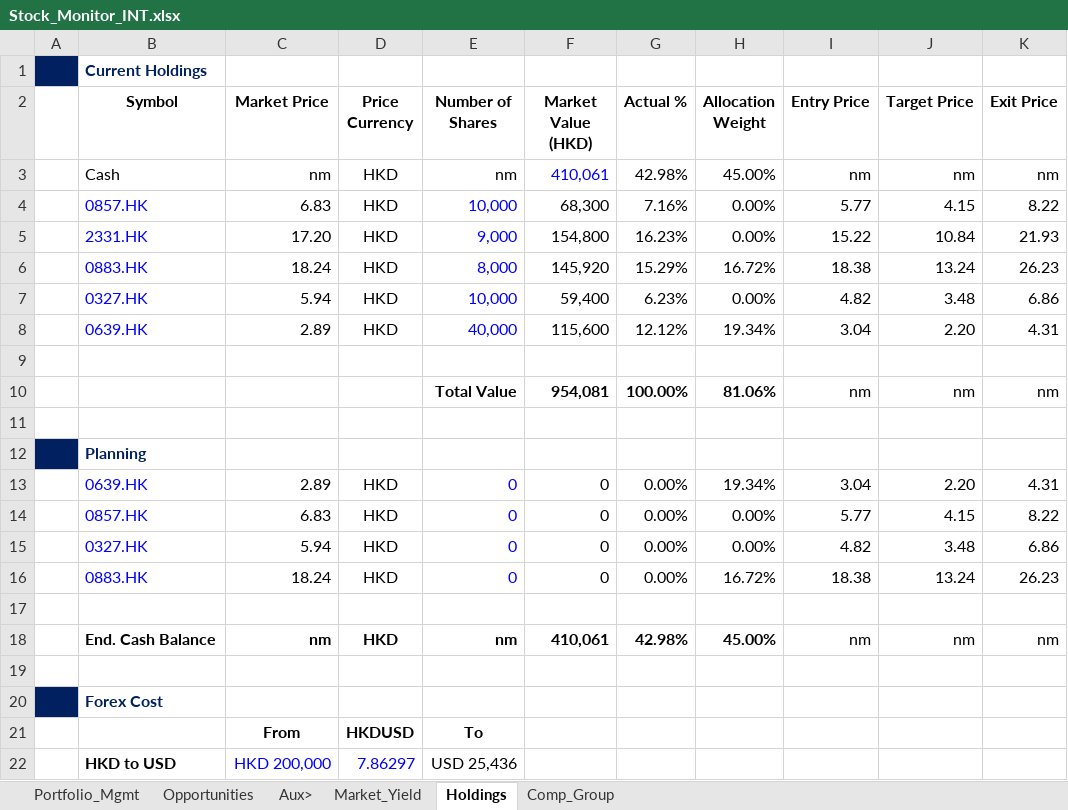
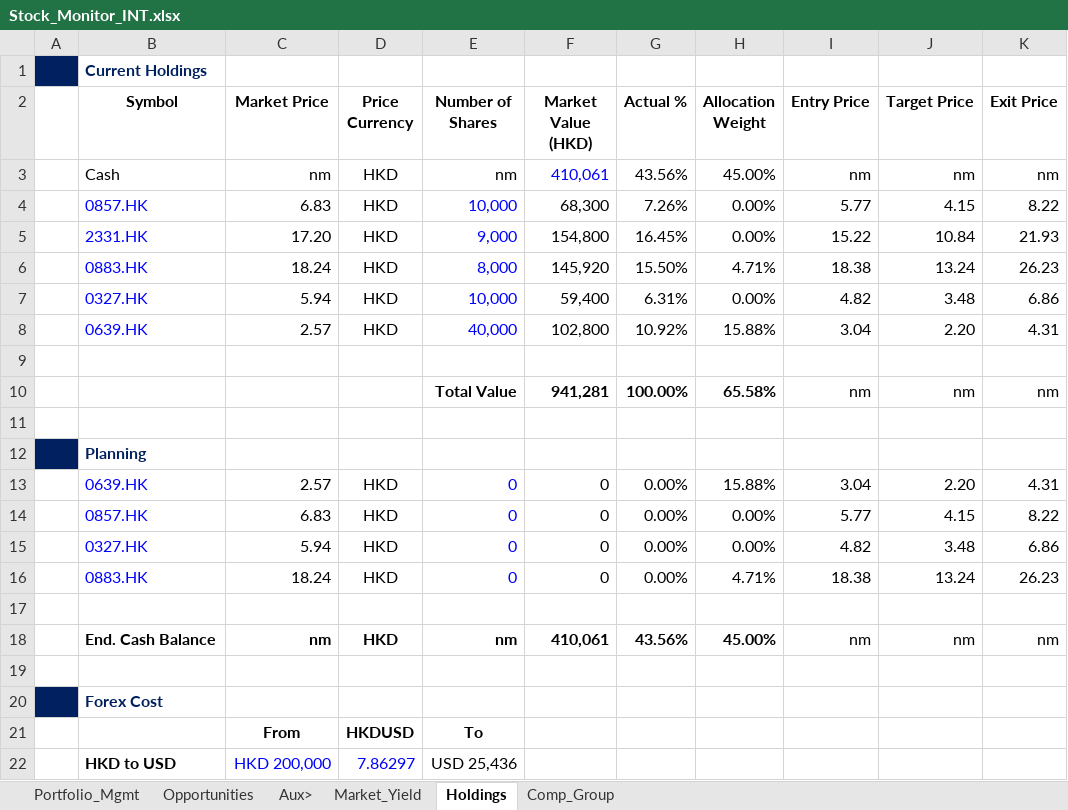
Before and after one commit to JerryChenz/Invest_Proc_1, an Excel workbook: financial_models/Stock_Monitor_INT.xlsx, sheet Holdings, drawn as a sheet; only a part is shown; values as stored, in another font and other column widths than the file's, no borders; the diff names each change by its address in the sheet, - before the commit and + after, or states it on an @@ line.

Commit message:
Updated Models and Monitors

```diff
--- a/financial_models/Stock_Monitor_INT.xlsx (sheet Holdings)
+++ b/financial_models/Stock_Monitor_INT.xlsx (sheet Holdings)
-G3 (Actual %): 42.98%
+G3 (Actual %): 43.56%
-G4 (Actual %): 7.16%
+G4 (Actual %): 7.26%
-G5 (Actual %): 16.23%
+G5 (Actual %): 16.45%
-G6 (Actual %): 15.29%
+G6 (Actual %): 15.50%
-H6 (Allocation Weight): 16.72%
+H6 (Allocation Weight): 4.71%
-G7 (Actual %): 6.23%
+G7 (Actual %): 6.31%
-C8 (Market Price): 2.89
+C8 (Market Price): 2.57
-F8 (Market Value (HKD)): 115,600
+F8 (Market Value (HKD)): 102,800
-G8 (Actual %): 12.12%
+G8 (Actual %): 10.92%
-H8 (Allocation Weight): 19.34%
+H8 (Allocation Weight): 15.88%
-F10 (Market Value (HKD)): 954,081
+F10 (Market Value (HKD)): 941,281
-H10 (Allocation Weight): 81.06%
+H10 (Allocation Weight): 65.58%
-C13 (Market Price): 2.89
+C13 (Market Price): 2.57
-H13 (Allocation Weight): 19.34%
+H13 (Allocation Weight): 15.88%
-H16 (Allocation Weight): 16.72%
+H16 (Allocation Weight): 4.71%
-G18 (Actual %): 42.98%
+G18 (Actual %): 43.56%
```
Also changed, not shown: sheet Opportunities, sheet Portfolio_Mgmt, financial_models/Stock_Monitor_CN.xlsx, financial_models/opportunities/0639.HK_Valuation.xlsx, 3 other files.
